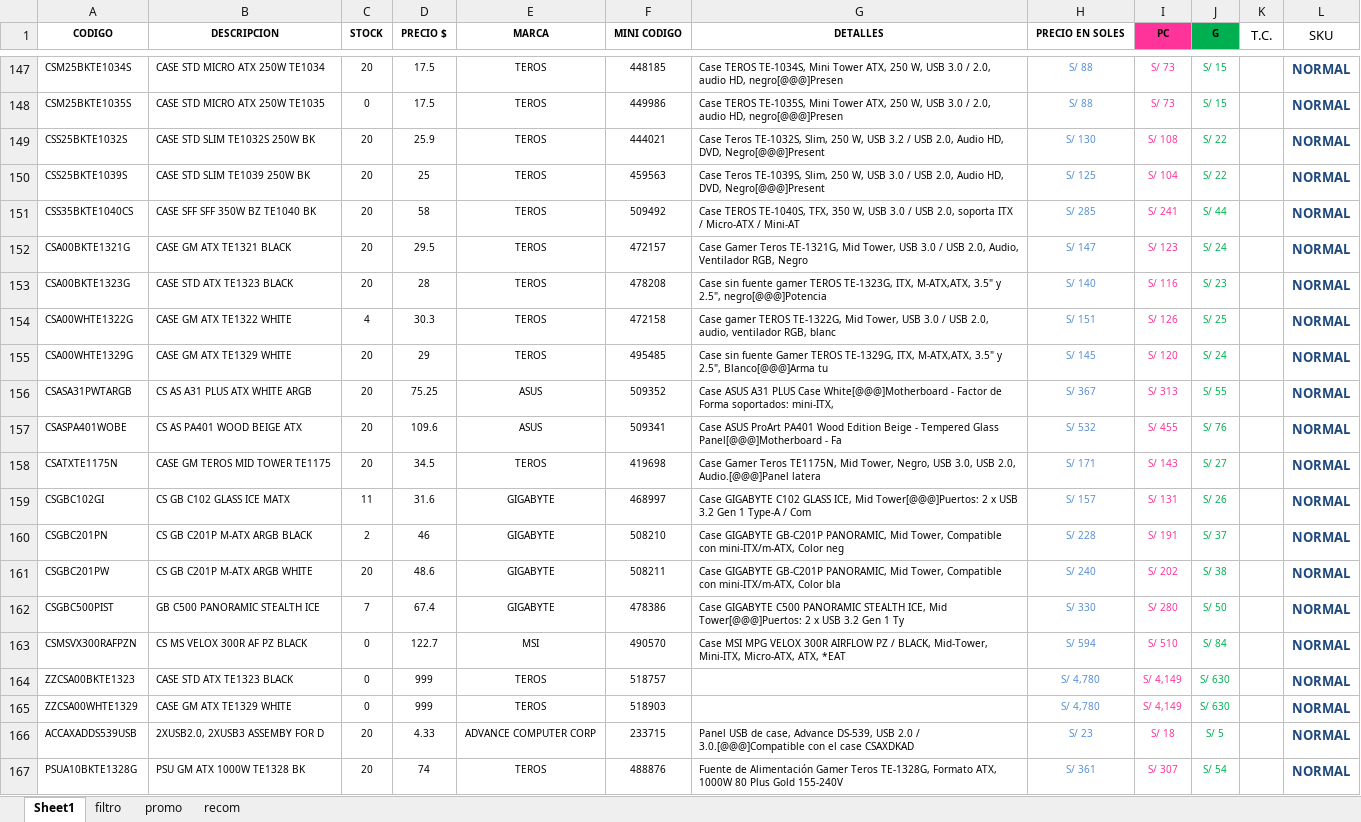
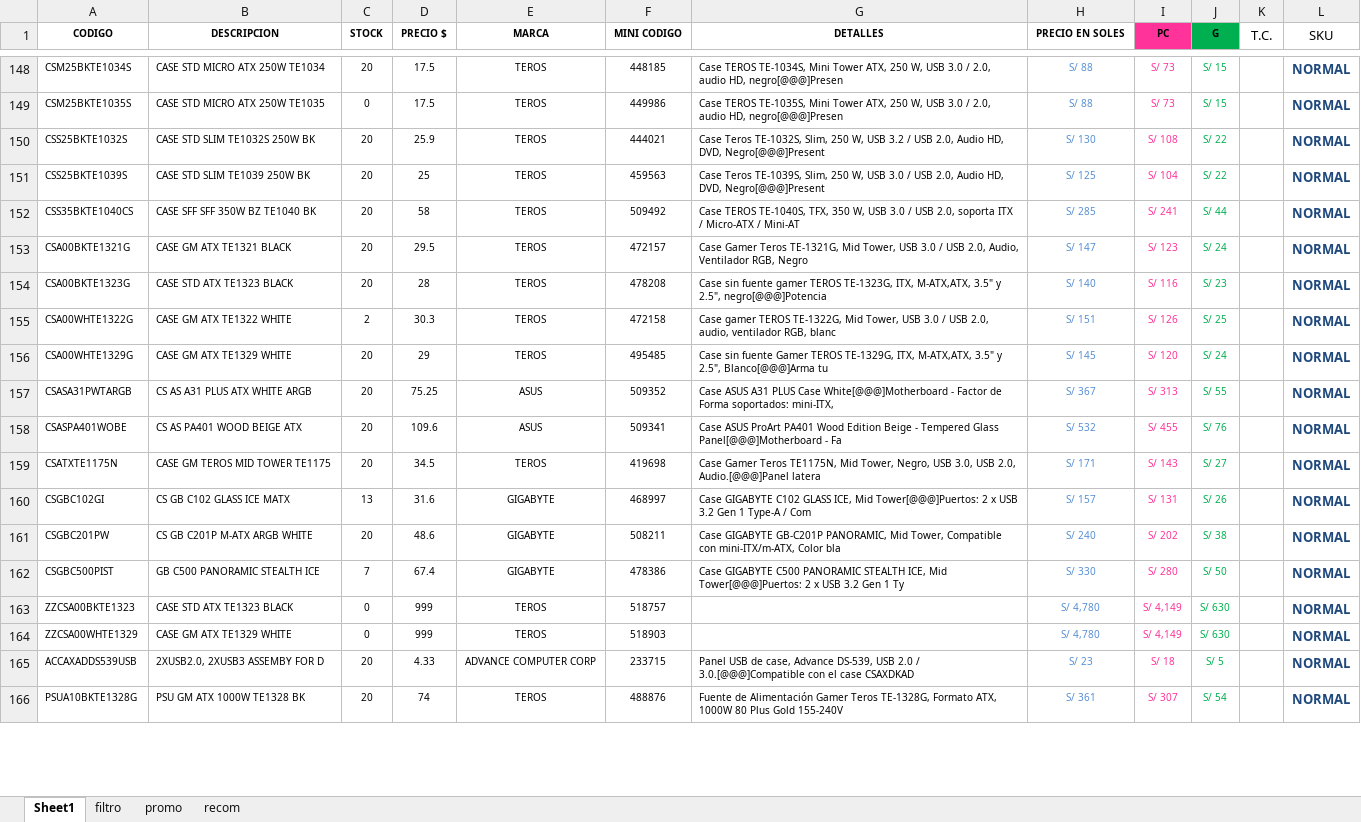
Before and after one commit to scperu/store, an Excel workbook: productos.xlsx, sheet Sheet1, drawn as a sheet; only a part is shown, gaps mark what is left out; values as stored, in another font and other column widths than the file's, no borders; table styles not drawn; removed rows and columns are numbered as before the commit, all else as after; the diff covers the shown part only; the diff names each change by its address in the sheet, - before the commit and + after, or states it on an @@ line.

```diff
--- a/productos.xlsx (sheet Sheet1)
+++ b/productos.xlsx (sheet Sheet1)
-C155 (STOCK): 4
+C155 (STOCK): 2
-C160 (STOCK): 11
+C160 (STOCK): 13
-row 160: CSGBC201PN | CS GB C201P M-ATX ARGB BLACK | 2 | 46 | GIGABYTE | 508210 | Case GIGABYTE GB-C201P PANORAMIC, Mid Tower, Compatible con mini-ITX/m-ATX, Color neg | S/ 228 | S/ 191 | S/ 37 |  | NORMAL
-row 163: CSMSVX300RAFPZN | CS MS VELOX 300R AF PZ BLACK | 0 | 122.7 | MSI | 490570 | Case MSI MPG VELOX 300R AIRFLOW PZ / BLACK, Mid-Tower, Mini-ITX, Micro-ATX, ATX, *EAT | S/ 594 | S/ 510 | S/ 84 |  | NORMAL
```
Also changed, not shown: 82 added rows, 80 removed rows and 320 edited cells elsewhere in this sheet, formulas that keep their value.
